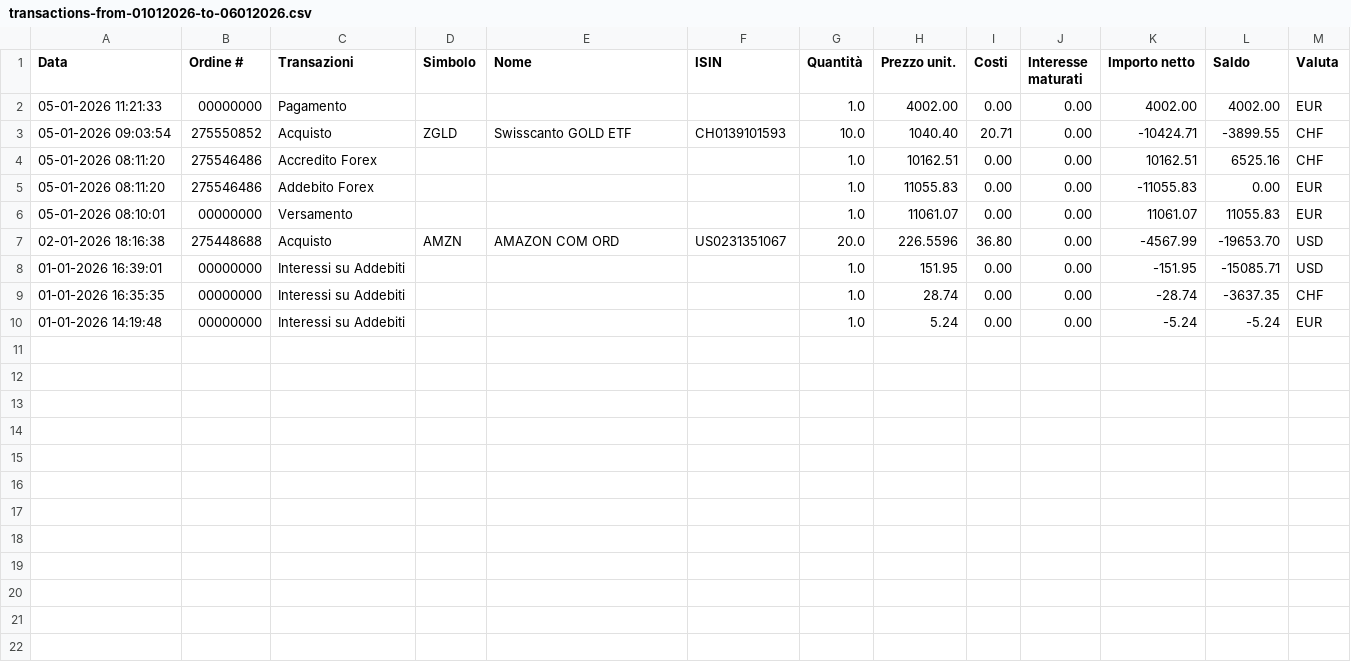
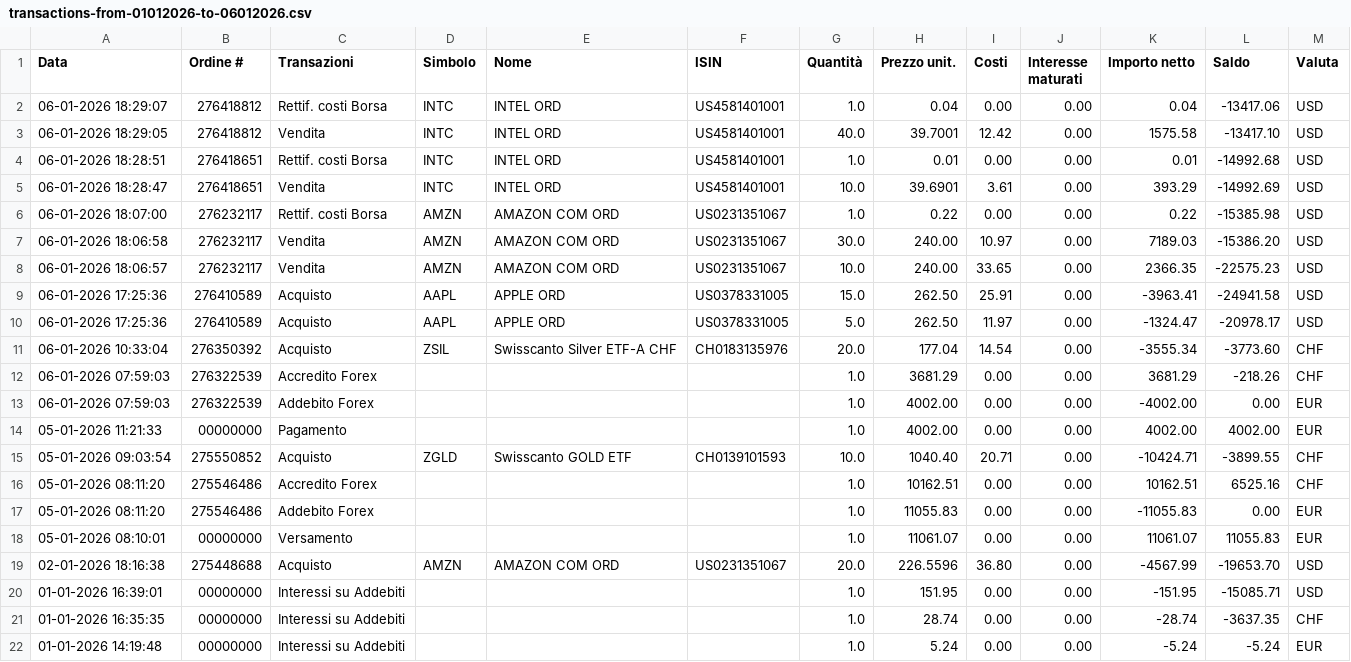
Before and after one commit to rressi/my-portfolio-notebooks, a CSV file: data/transactions-from-01012026-to-06012026.csv, drawn as a sheet.

```diff
--- a/data/transactions-from-01012026-to-06012026.csv
+++ b/data/transactions-from-01012026-to-06012026.csv
@@ -1,2 +1,14 @@
 Data;Ordine #;Transazioni;Simbolo;Nome;ISIN;Quantità;Prezzo unit.;Costi;Interesse maturati;Importo netto;Saldo;Valuta
+06-01-2026 18:29:07;276418812;Rettif. costi Borsa;INTC;"INTEL ORD";US4581401001;1.0;0.04;0.00;0.00;0.04;-13417.06;USD
+06-01-2026 18:29:05;276418812;Vendita;INTC;"INTEL ORD";US4581401001;40.0;39.7001;12.42;0.00;1575.58;-13417.10;USD
+06-01-2026 18:28:51;276418651;Rettif. costi Borsa;INTC;"INTEL ORD";US4581401001;1.0;0.01;0.00;0.00;0.01;-14992.68;USD
+06-01-2026 18:28:47;276418651;Vendita;INTC;"INTEL ORD";US4581401001;10.0;39.6901;3.61;0.00;393.29;-14992.69;USD
+06-01-2026 18:07:00;276232117;Rettif. costi Borsa;AMZN;"AMAZON COM ORD";US0231351067;1.0;0.22;0.00;0.00;0.22;-15385.98;USD
+06-01-2026 18:06:58;276232117;Vendita;AMZN;"AMAZON COM ORD";US0231351067;30.0;240.00;10.97;0.00;7189.03;-15386.20;USD
+06-01-2026 18:06:57;276232117;Vendita;AMZN;"AMAZON COM ORD";US0231351067;10.0;240.00;33.65;0.00;2366.35;-22575.23;USD
+06-01-2026 17:25:36;276410589;Acquisto;AAPL;"APPLE ORD";US0378331005;15.0;262.50;25.91;0.00;-3963.41;-24941.58;USD
+06-01-2026 17:25:36;276410589;Acquisto;AAPL;"APPLE ORD";US0378331005;5.0;262.50;11.97;0.00;-1324.47;-20978.17;USD
+06-01-2026 10:33:04;276350392;Acquisto;ZSIL;"Swisscanto Silver ETF-A CHF";CH0183135976;20.0;177.04;14.54;0.00;-3555.34;-3773.60;CHF
+06-01-2026 07:59:03;276322539;Accredito Forex;;;;1.0;3681.29;0.00;0.00;3681.29;-218.26;CHF
+06-01-2026 07:59:03;276322539;Addebito Forex;;;;1.0;4002.00;0.00;0.00;-4002.00;0.00;EUR
 05-01-2026 11:21:33;00000000;Pagamento;;;;1.0;4002.00;0.00;0.00;4002.00;4002.00;EUR
```
Also changed, not shown: 43 other files.
